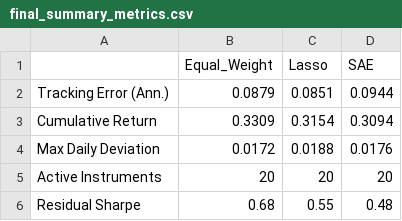
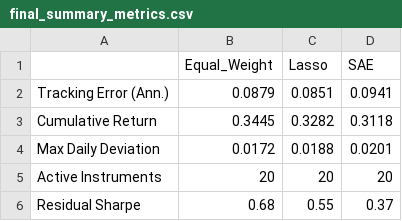
Before and after one commit to UnEthicalMK/Portfolio-Replication-SP500, a CSV file: data/final_summary_metrics.csv, drawn as a sheet.

```diff
--- a/data/final_summary_metrics.csv
+++ b/data/final_summary_metrics.csv
@@ -1,6 +1,6 @@
 ,Equal_Weight,Lasso,SAE
-Tracking Error (Ann.),0.0879,0.0851,0.0944
-Cumulative Return,0.3309,0.3154,0.3094
-Max Daily Deviation,0.0172,0.0188,0.0176
+Tracking Error (Ann.),0.0879,0.0851,0.0941
+Cumulative Return,0.3445,0.3282,0.3118
+Max Daily Deviation,0.0172,0.0188,0.0201
 Active Instruments,20,20,20
-Residual Sharpe,0.68,0.55,0.48
+Residual Sharpe,0.68,0.55,0.37
```
Also changed, not shown: 10 other files.
